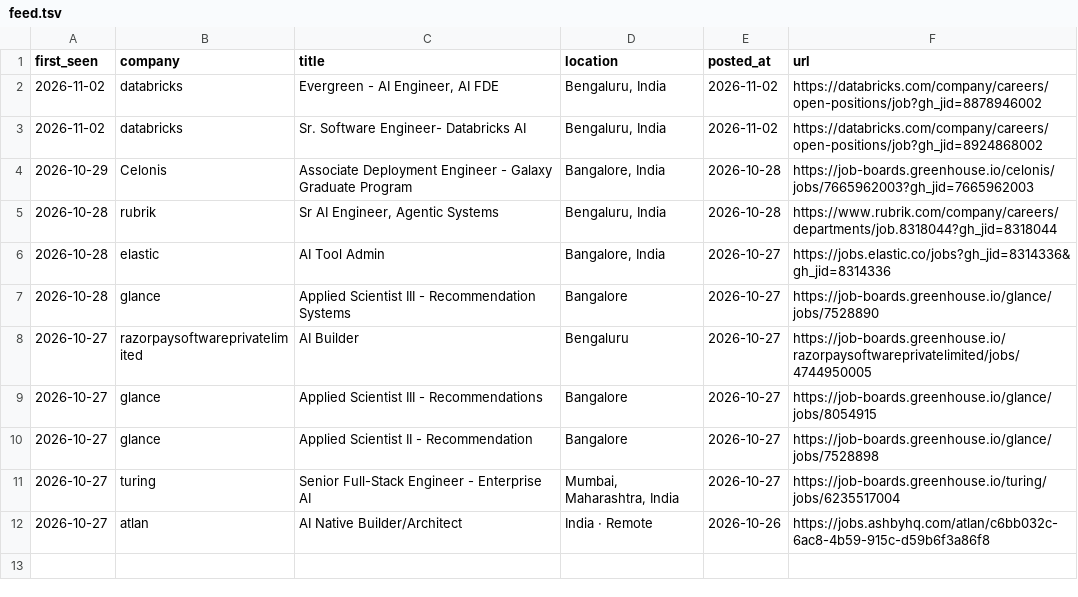
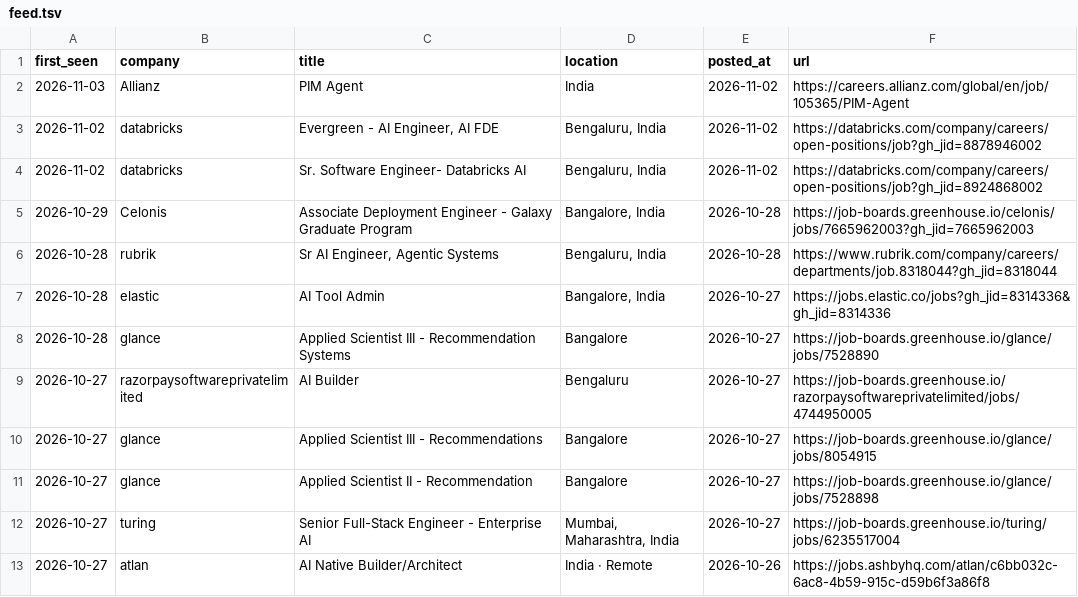
Before and after one commit to ayushbunny11/career-scanner-claude, a TSV file: data/feed.tsv, drawn as a sheet.

```diff
--- a/data/feed.tsv
+++ b/data/feed.tsv
@@ -1,2 +1,3 @@
 first_seen	company	title	location	posted_at	url
+2026-11-03	Allianz	PIM Agent	India	2026-11-02	https://careers.allianz.com/global/en/job/105365/PIM-Agent
 2026-11-02	databricks	Evergreen - AI Engineer, AI FDE	Bengaluru, India	2026-11-02	https://databricks.com/company/careers/open-positions/job?gh_jid=8878946002
```
Also changed, not shown: data/scan-runs.tsv, 4 other files.
